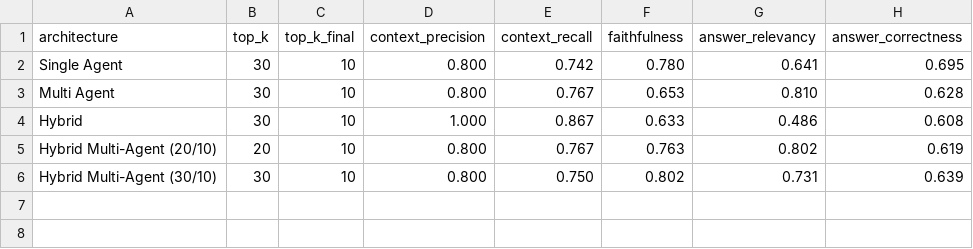
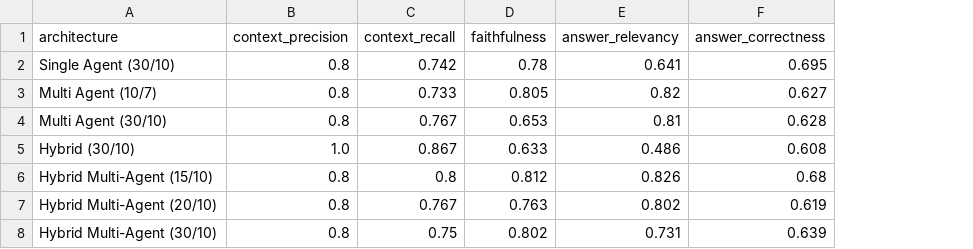
Before and after one commit to ronvoy/TextMining, a CSV file: score/scores.csv, drawn as a sheet; removed rows and columns are numbered as before the commit, all else as after; the diff names each change by its address in the sheet, - before the commit and + after, or states it on an @@ line.

Commit message:
update score

```diff
--- a/score/scores.csv
+++ b/score/scores.csv
-column B (top_k), rows 2-6: 30 | 30 | 30 | 20 | 30
-column C (top_k_final), rows 2-6: all 10
-A2 (architecture): Single Agent
+A2 (architecture): Single Agent (30/10)
-B2 (context_precision): 0.800
+B2 (context_precision): 0.8
-D2 (faithfulness): 0.780
+D2 (faithfulness): 0.78
+row 3: Multi Agent (10/7) | 0.8 | 0.733 | 0.805 | 0.82 | 0.627
-A4 (architecture): Multi Agent
+A4 (architecture): Multi Agent (30/10)
-B4 (context_precision): 0.800
+B4 (context_precision): 0.8
-E4 (answer_relevancy): 0.810
+E4 (answer_relevancy): 0.81
-A5 (architecture): Hybrid
+A5 (architecture): Hybrid (30/10)
-B5 (context_precision): 1.000
+B5 (context_precision): 1.0
+row 6: Hybrid Multi-Agent (15/10) | 0.8 | 0.8 | 0.812 | 0.826 | 0.68
-B7:B8 (context_precision): 0.800
+B7:B8 (context_precision): 0.8
-C8 (context_recall): 0.750
+C8 (context_recall): 0.75
```
Also changed, not shown: 9 other files.
